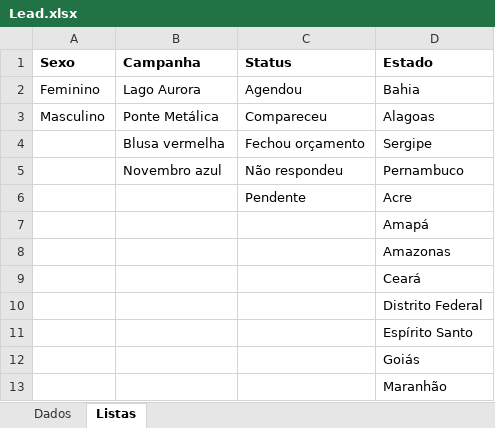
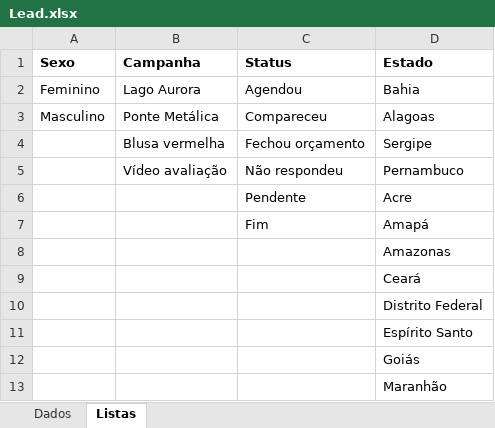
Before and after one commit to floquinho2024/floquinho2024, an Excel workbook: Lead.xlsx, sheet Listas, drawn as a sheet; only a part is shown; values as stored, in another font and other column widths than the file's, no borders; table styles not drawn; the diff names each change by its address in the sheet, - before the commit and + after, or states it on an @@ line.

```diff
--- a/Lead.xlsx (sheet Listas)
+++ b/Lead.xlsx (sheet Listas)
-B5 (Campanha): Novembro azul
+B5 (Campanha): Vídeo avaliação
-C7 (Status): (empty)
+C7 (Status): Fim
```
Also changed, not shown: sheet Dados.
